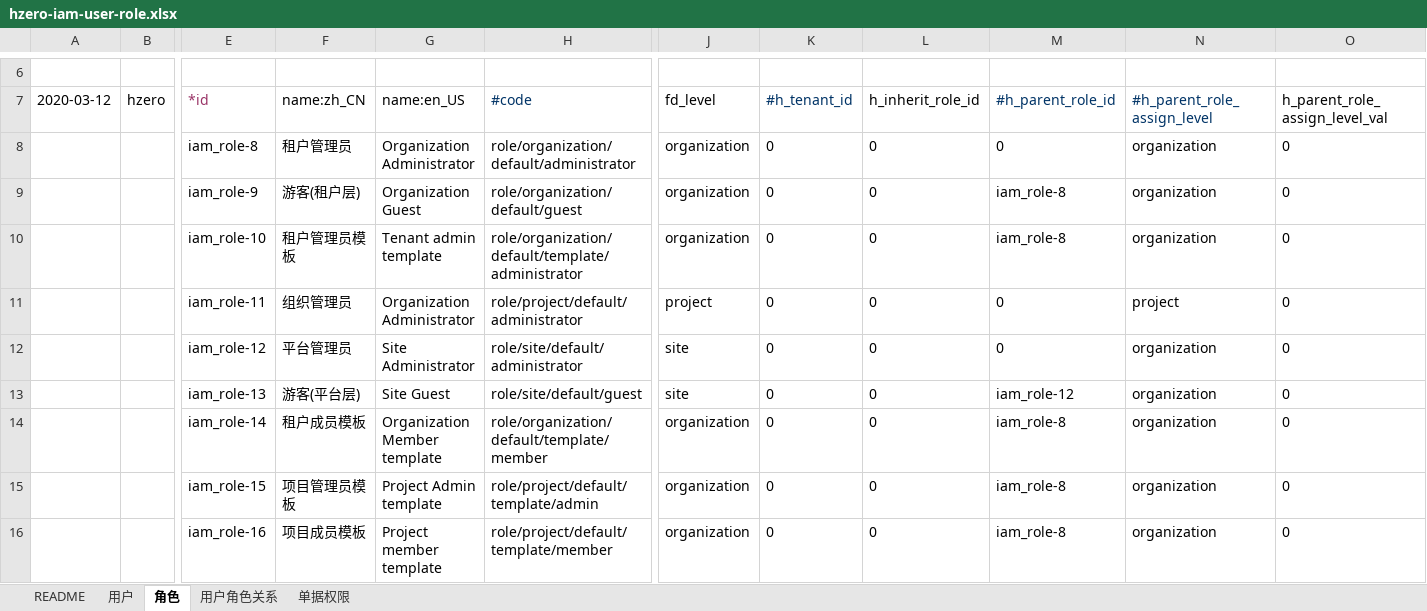
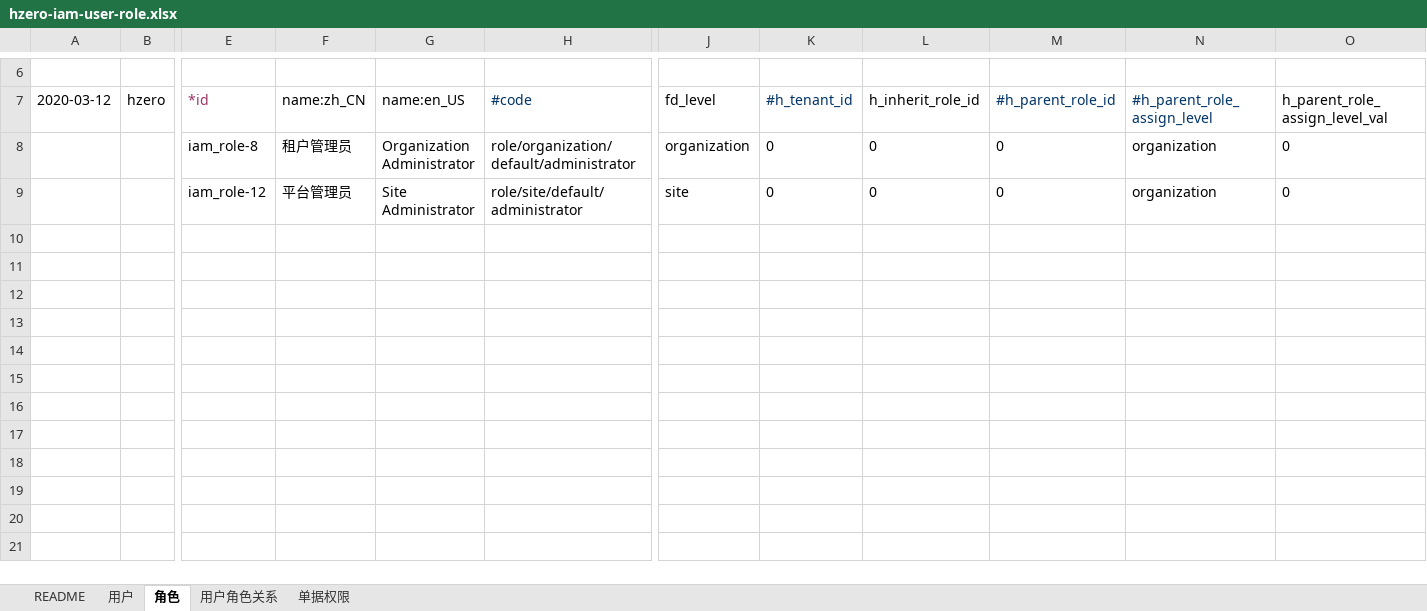
Before and after one commit to open-hand/choerodon-platform, an Excel workbook: src/main/resources/script/db/init-data/hzero_platform/hzero_platform/hzero-iam-user-role.xlsx, sheet 角色, drawn as a sheet; only a part is shown, gaps mark what is left out; values as stored, in another font and other column widths than the file's, no borders; rows hold the shown columns only; the diff names each change by its address in the sheet, - before the commit and + after, or states it on an @@ line.

```diff
--- a/src/main/resources/script/db/init-data/hzero_platform/hzero_platform/hzero-iam-user-role.xlsx (sheet 角色)
+++ b/src/main/resources/script/db/init-data/hzero_platform/hzero_platform/hzero-iam-user-role.xlsx (sheet 角色)
-row 9:  |  | iam_role-9 | 游客(租户层) | Organization Guest | role/organization/default/guest | organization | 0 | 0 | iam_role-8 | organization | 0
-row 10:  |  | iam_role-10 | 租户管理员模板 | Tenant admin template | role/organization/default/template/administrator | organization | 0 | 0 | iam_role-8 | organization | 0
-row 11:  |  | iam_role-11 | 组织管理员 | Organization Administrator | role/project/default/administrator | project | 0 | 0 | 0 | project | 0
-row 13:  |  | iam_role-13 | 游客(平台层) | Site Guest | role/site/default/guest | site | 0 | 0 | iam_role-12 | organization | 0
-row 14:  |  | iam_role-14 | 租户成员模板 | Organization Member template | role/organization/default/template/member | organization | 0 | 0 | iam_role-8 | organization | 0
-row 15:  |  | iam_role-15 | 项目管理员模板 | Project Admin template | role/project/default/template/admin | organization | 0 | 0 | iam_role-8 | organization | 0
-row 16:  |  | iam_role-16 | 项目成员模板 | Project member template | role/project/default/template/member | organization | 0 | 0 | iam_role-8 | organization | 0
```
Also changed, not shown: formulas that keep their value, src/main/resources/script/db/init-data/hzero_platform/hzero_platform/hzero-iam-menu.xlsx.
